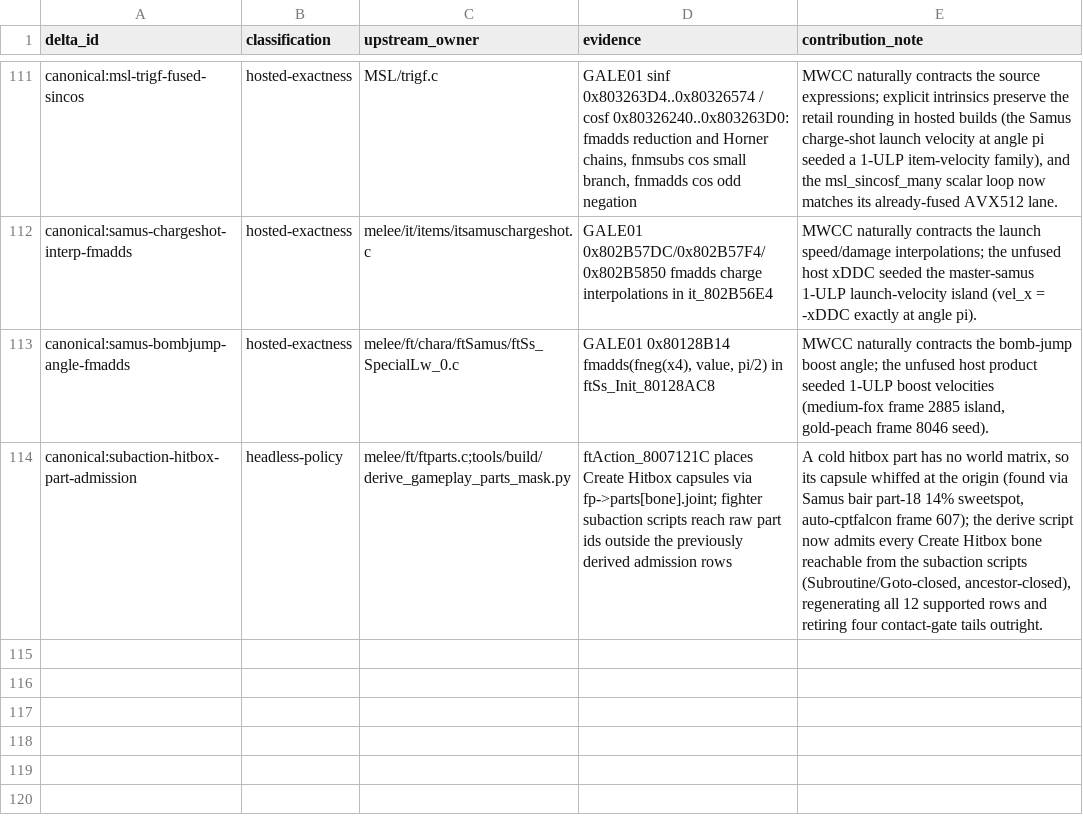
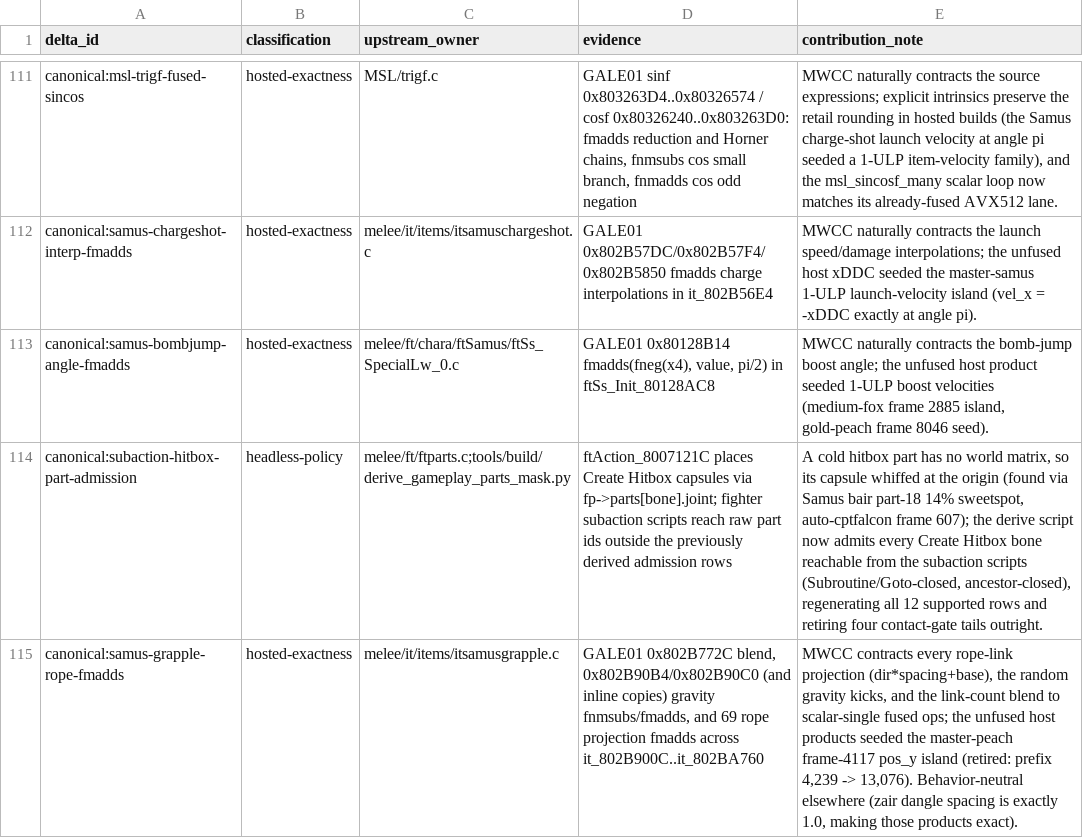
Before and after one commit to kyhavlov/melee-sim-light, a TSV file: src/upstream_delta_ledger.tsv, drawn as a sheet; only a part is shown, gaps mark what is left out; the diff names each change by its address in the sheet, - before the commit and + after, or states it on an @@ line.

```diff
--- a/src/upstream_delta_ledger.tsv
+++ b/src/upstream_delta_ledger.tsv
+row 115: canonical:samus-grapple-rope-fmadds | hosted-exactness | melee/it/items/itsamusgrapple.c | GALE01 0x802B772C blend, 0x802B90B4/0x802B90C0 (and inline copies) gravity fnmsubs/fmadds, and 69 rope projection fmadds across it_802B900C..it_802BA760 | MWCC contracts every rope-link projection (dir*spacing+base), the random gravity kicks, and the link-count blend to scalar-single fused ops; the unfused host products seeded the master-peach frame-4117 pos_y island (retired: prefix 4,239 -> 13,076). Behavior-neutral elsewhere (zair dangle spacing is exactly 1.0, making those products exact).
```
Also changed, not shown: 3 other files.
